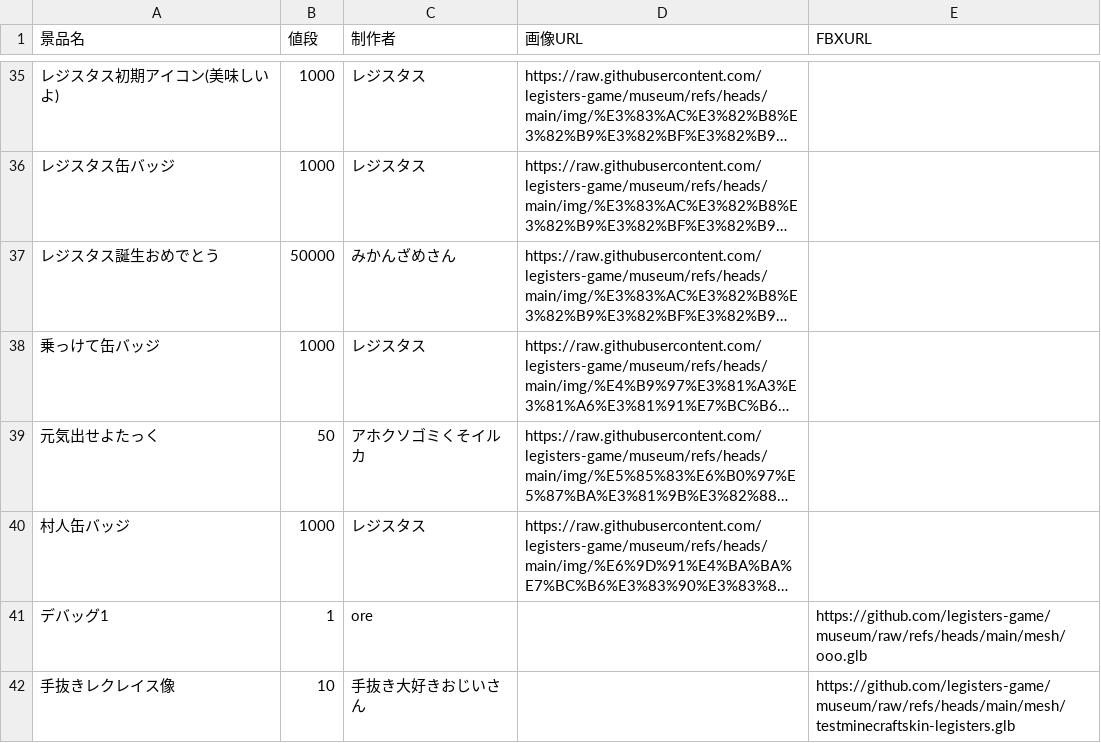
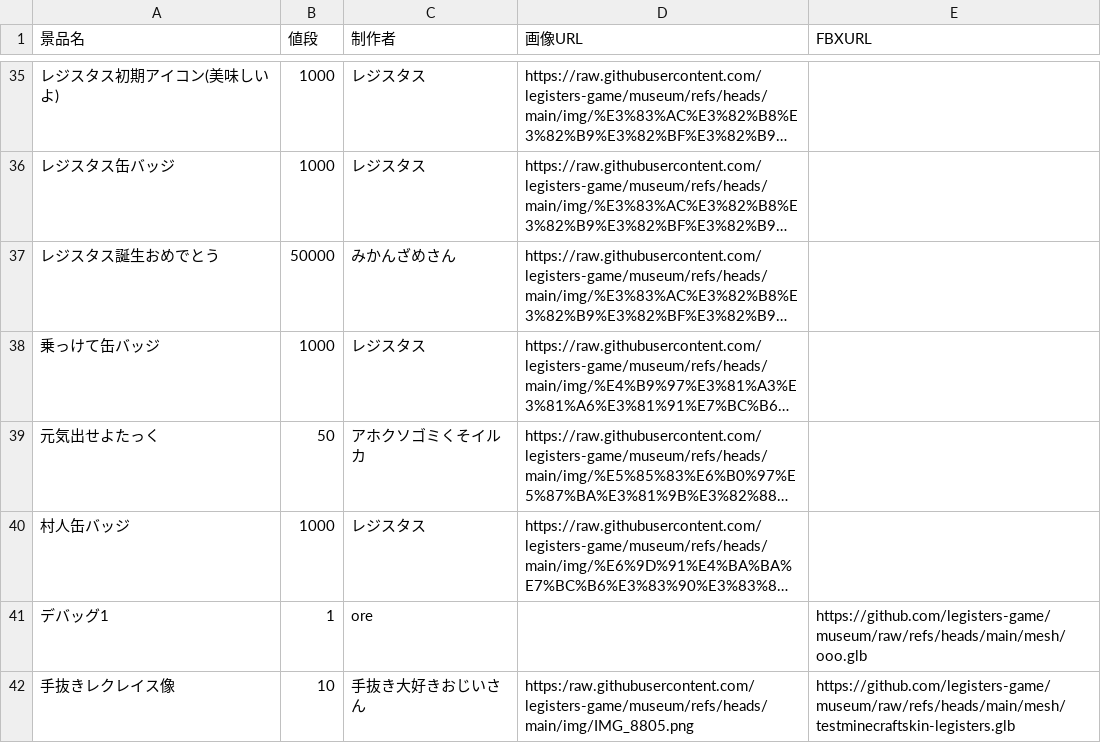
Before and after one commit to legisters-game/museum, a CSV file: data.csv, drawn as a sheet; only a part is shown, gaps mark what is left out; long unchanged cells end in …; the diff names each change by its address in the sheet, - before the commit and + after, or states it on an @@ line.

Commit message:
Update data.csv

```diff
--- a/data.csv
+++ b/data.csv
-D42 (画像URL): (empty)
+D42 (画像URL): https:/raw.githubusercontent.com/legisters-game/museum/refs/heads/main/img/IMG_8805.png
```
